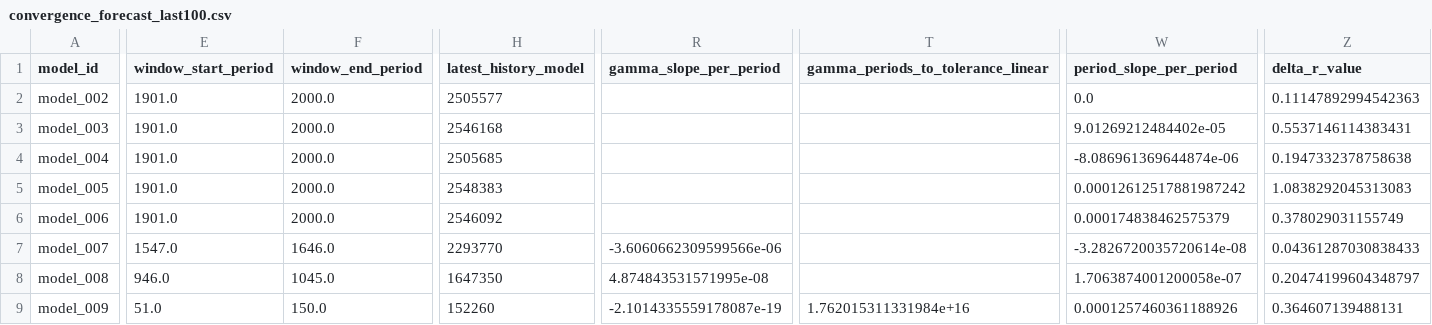
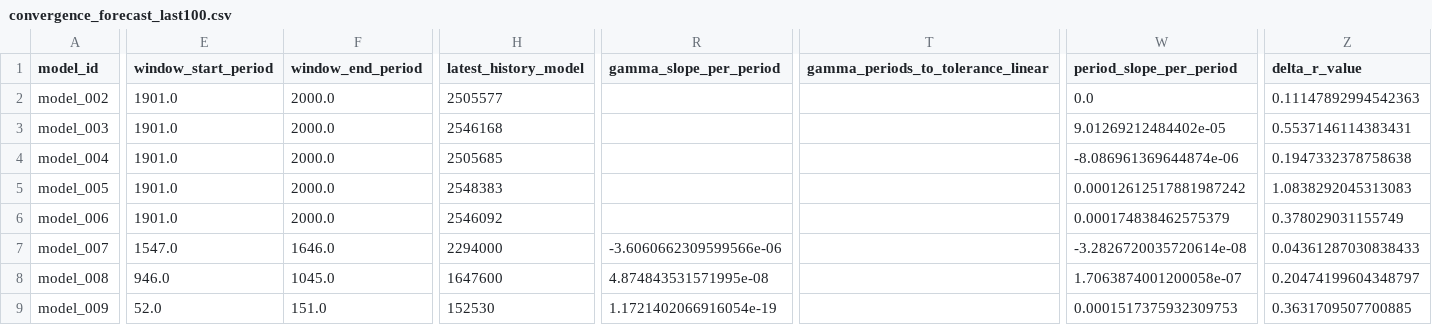
Before and after one commit to earlbellinger/earlbellinger.github.io, a CSV file: apps/kappa/metadata/convergence_forecast_last100.csv, drawn as a sheet; only a part is shown, gaps mark what is left out; the diff covers the shown part only; the diff names each change by its address in the sheet, - before the commit and + after, or states it on an @@ line.

Commit message:
Deploy live convergence status

```diff
--- a/apps/kappa/metadata/convergence_forecast_last100.csv
+++ b/apps/kappa/metadata/convergence_forecast_last100.csv
-H7 (latest_history_model): 2293770
+H7 (latest_history_model): 2294000
-H8 (latest_history_model): 1647350
+H8 (latest_history_model): 1647600
-E9 (window_start_period): 51.0
+E9 (window_start_period): 52.0
-F9 (window_end_period): 150.0
+F9 (window_end_period): 151.0
-H9 (latest_history_model): 152260
+H9 (latest_history_model): 152530
-R9 (gamma_slope_per_period): -2.1014335559178087e-19
+R9 (gamma_slope_per_period): 1.1721402066916054e-19
-T9: 1.762015311331984e+16
+T9: (empty)
-W9 (period_slope_per_period): 0.0001257460361188926
+W9 (period_slope_per_period): 0.0001517375932309753
-Z9 (delta_r_value): 0.364607139488131
+Z9 (delta_r_value): 0.3631709507700885
```
Also changed, not shown: 2 edited cells elsewhere in this file, apps/kappa/metadata/convergence_gate_audit.csv, 15 other files.
